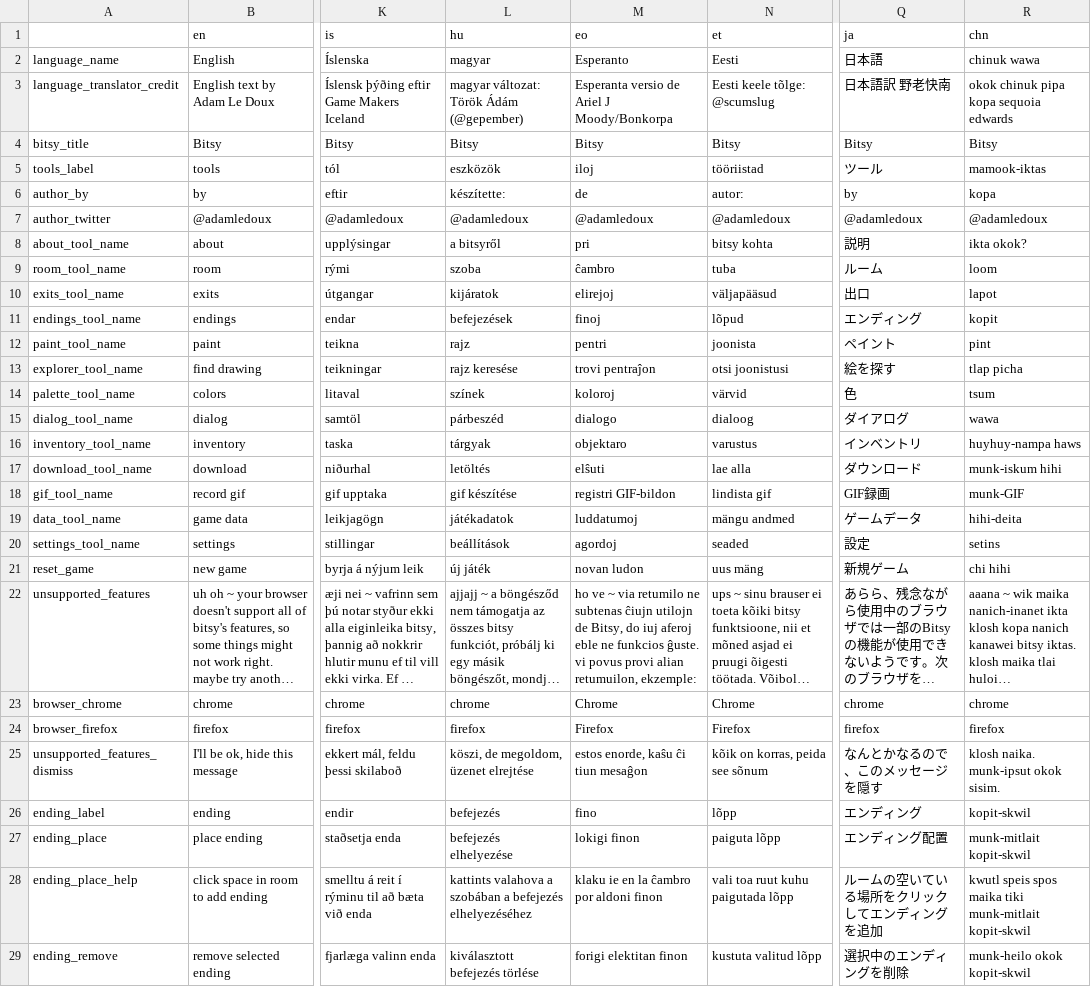
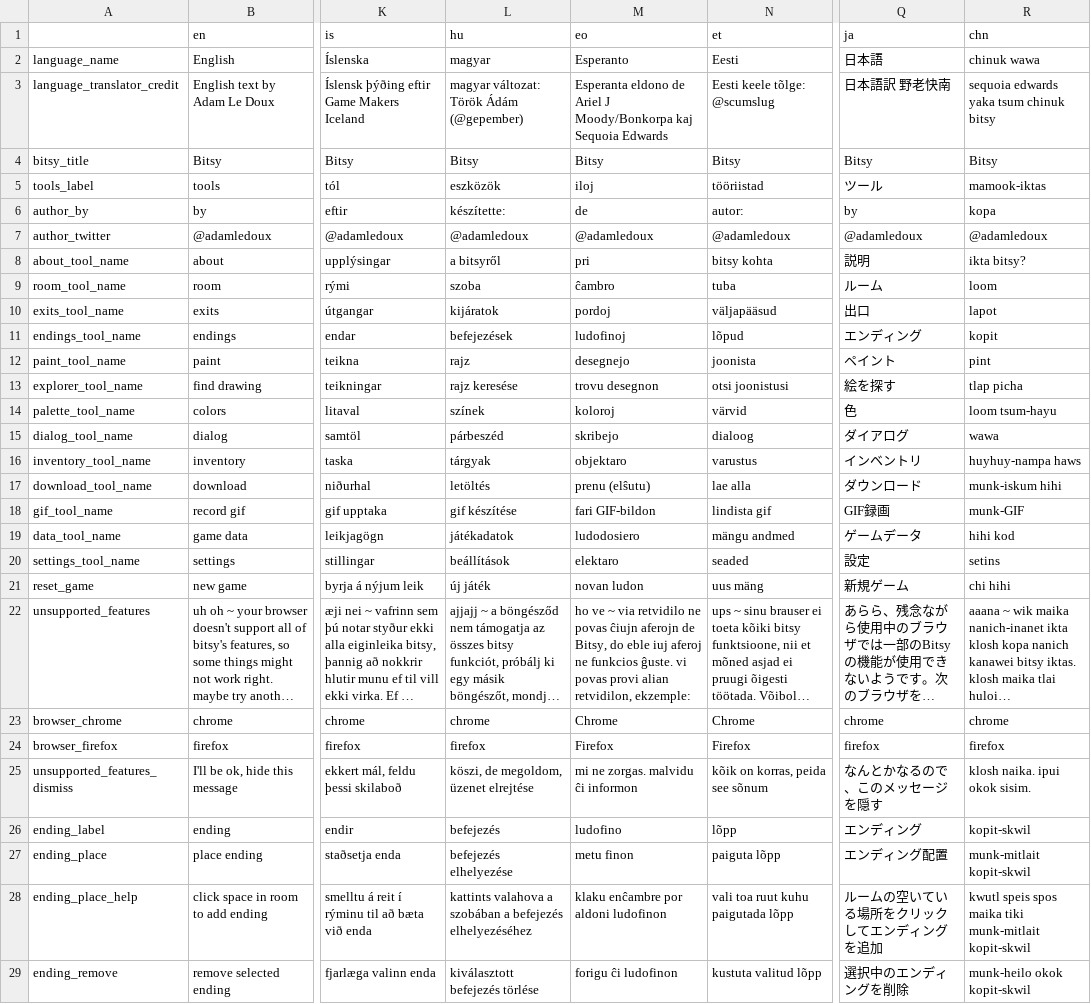
Before and after one commit to le-doux/bitsy, a TSV file: dev/resources/localization.tsv, drawn as a sheet; only a part is shown, gaps mark what is left out; long unchanged cells end in …; the diff covers the shown part only; the diff names each change by its address in the sheet, - before the commit and + after, or states it on an @@ line.

Commit message:
update localization

```diff
--- a/dev/resources/localization.tsv
+++ b/dev/resources/localization.tsv
-M3 (eo): Esperanta versio de Ariel J Moody/Bonkorpa
+M3 (eo): Esperanta eldono de Ariel J Moody/Bonkorpa kaj Sequoia Edwards
-R3 (chn): okok chinuk pipa kopa sequoia edwards
+R3 (chn): sequoia edwards yaka tsum chinuk bitsy
-R8 (chn): ikta okok?
+R8 (chn): ikta bitsy?
-M10 (eo): elirejoj
+M10 (eo): pordoj
-M11 (eo): finoj
+M11 (eo): ludofinoj
-M12 (eo): pentri
+M12 (eo): desegnejo
-M13 (eo): trovi pentraĵon
+M13 (eo): trovu desegnon
-R14 (chn): tsum
+R14 (chn): loom tsum-hayu
-M15 (eo): dialogo
+M15 (eo): skribejo
-M17 (eo): elŝuti
+M17 (eo): prenu (elŝutu)
-M18 (eo): registri GIF-bildon
+M18 (eo): fari GIF-bildon
-M19 (eo): luddatumoj
+M19 (eo): ludodosiero
-R19 (chn): hihi-deita
+R19 (chn): hihi kod
-M20 (eo): agordoj
+M20 (eo): elektaro
-M22 (eo): …~ via retumilo ne subtenas ĉiujn utilojn de Bitsy, do iuj aferoj eble ne funkcios ĝuste. vi povus provi alian retumuilon, ekzemple:
+M22 (eo): …~ via retvidilo ne povas ĉiujn aferojn de Bitsy, do eble iuj aferoj ne funkcios ĝuste. vi povas provi alian retvidilon, ekzemple:
-M25 (eo): estos enorde, kaŝu ĉi tiun mesaĝon
+M25 (eo): mi ne zorgas. malvidu ĉi informon
-R25 (chn): klosh naika. munk-ipsut okok sisim.
+R25 (chn): klosh naika. ipui okok sisim.
-M26 (eo): fino
+M26 (eo): ludofino
-M27 (eo): lokigi finon
+M27 (eo): metu finon
-M28 (eo): klaku ie en la ĉambro por aldoni finon
+M28 (eo): klaku enĉambre por aldoni ludofinon
-M29 (eo): forigi elektitan finon
+M29 (eo): forigu ĉi ludofinon
```
Also changed, not shown: 159 edited cells elsewhere in this file.
